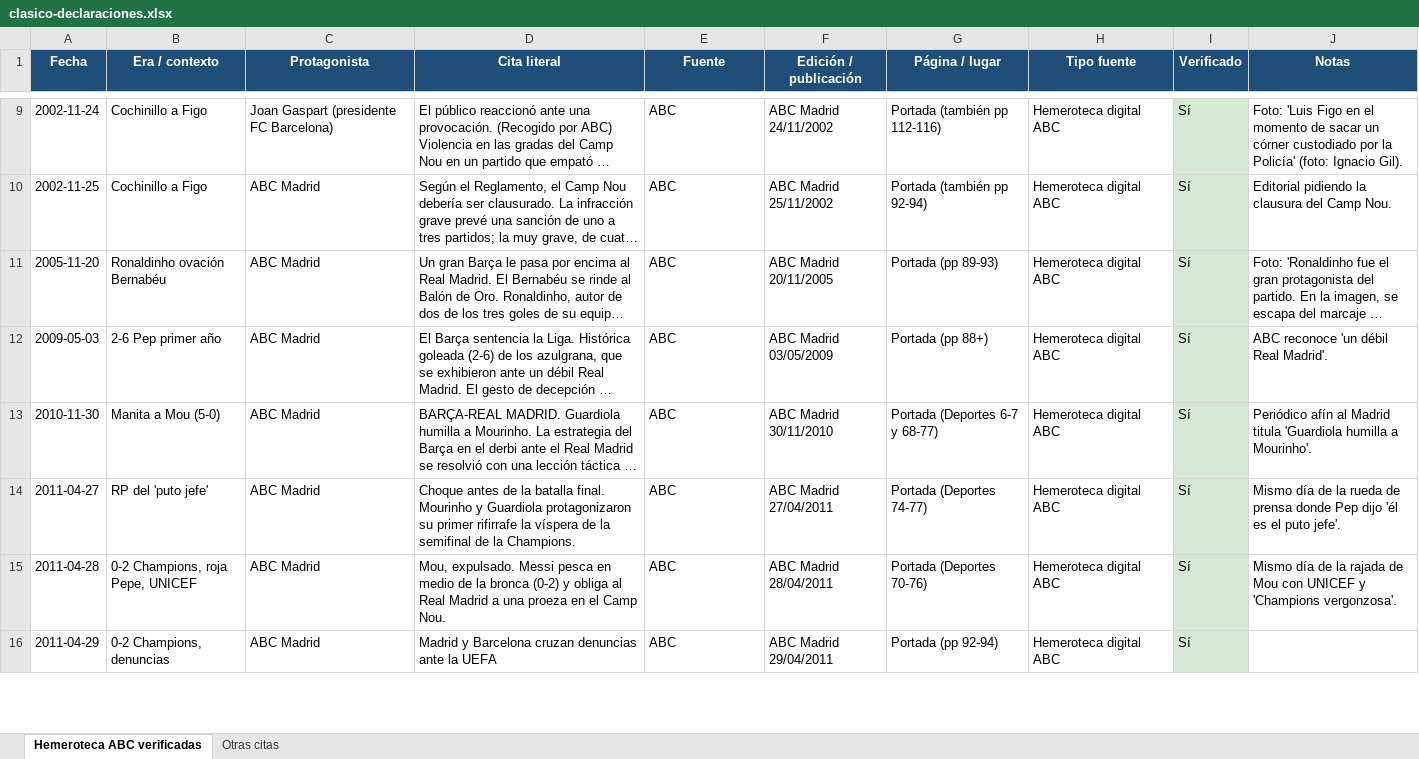
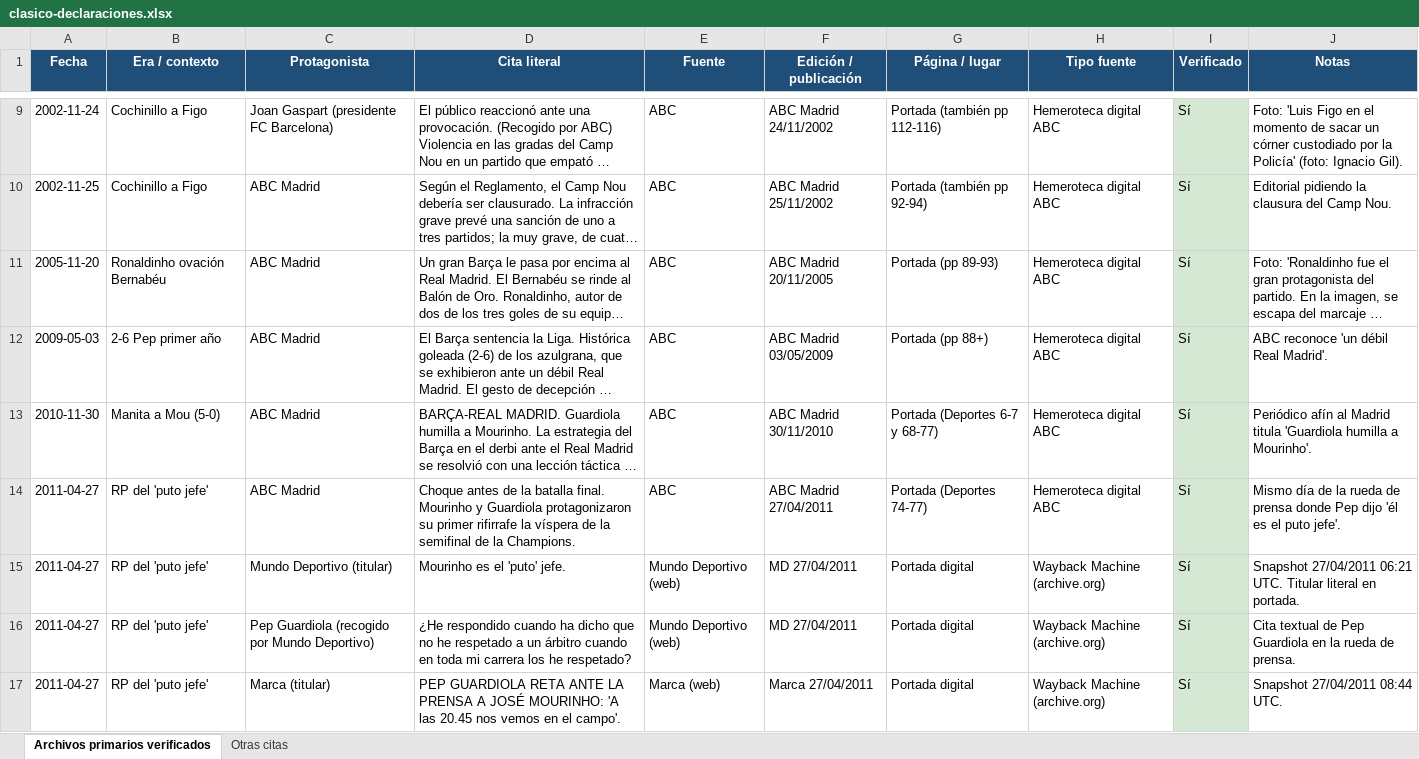
Before and after one commit to danielmirond/discover-alerts, an Excel workbook: docs/clasico-declaraciones.xlsx, sheet Archivos primarios verificados, drawn as a sheet; only a part is shown, gaps mark what is left out; the shorter side is filled out with more unchanged rows; long unchanged cells end in …; values as stored, in another font and other column widths than the file's, no borders; the diff covers the shown part only; the diff names each change by its address in the sheet, - before the commit and + after, or states it on an @@ line.

```diff
--- a/docs/clasico-declaraciones.xlsx (sheet Archivos primarios verificados)
+++ b/docs/clasico-declaraciones.xlsx (sheet Archivos primarios verificados)
-sheet tab: Hemeroteca ABC verificadas
+sheet tab: Archivos primarios verificados
+row 15: 2011-04-27 | RP del 'puto jefe' | Mundo Deportivo (titular) | Mourinho es el 'puto' jefe. | Mundo Deportivo (web) | MD 27/04/2011 | Portada digital | Wayback Machine (archive.org) | Sí | Snapshot 27/04/2011 06:21 UTC. Titular literal en portada.
+row 16: 2011-04-27 | RP del 'puto jefe' | Pep Guardiola (recogido por Mundo Deportivo) | ¿He respondido cuando ha dicho que no he respetado a un árbitro cuando en toda mi carrera los he respetado? | Mundo Deportivo (web) | MD 27/04/2011 | Portada digital | Wayback Machine (archive.org) | Sí | Cita textual de Pep Guardiola en la rueda de prensa.
+row 17: 2011-04-27 | RP del 'puto jefe' | Marca (titular) | PEP GUARDIOLA RETA ANTE LA PRENSA A JOSÉ MOURINHO: 'A las 20.45 nos vemos en el campo'. | Marca (web) | Marca 27/04/2011 | Portada digital | Wayback Machine (archive.org) | Sí | Snapshot 27/04/2011 08:44 UTC.
```
Also changed, not shown: 3 added rows elsewhere in this sheet, 2 other files.
